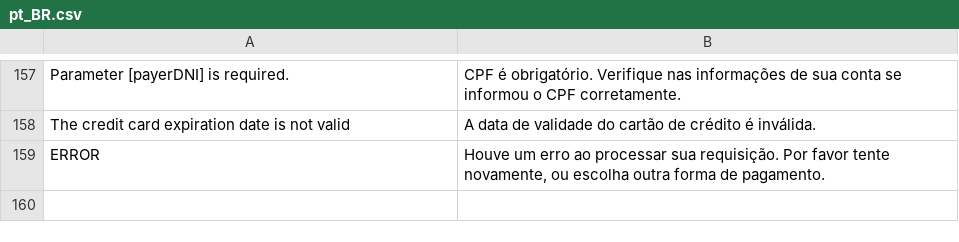
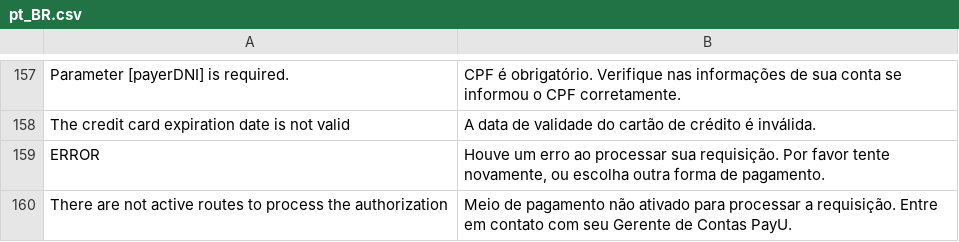
Before and after one commit to eloom/module-payu, a CSV file: src/module-payu/i18n/pt_BR.csv, drawn as a sheet; only a part is shown, gaps mark what is left out.

```diff
--- a/src/module-payu/i18n/pt_BR.csv
+++ b/src/module-payu/i18n/pt_BR.csv
@@ -159 +159,2 @@
 "ERROR","Houve um erro ao processar sua requisição. Por favor tente novamente, ou escolha outra forma de pagamento."
+"There are not active routes to process the authorization","Meio de pagamento não ativado para processar a requisição. Entre em contato com seu Gerente de Contas PayU."
```
Also changed, not shown: src/module-payu/i18n/es_AR.csv, src/module-payu/i18n/es_CL.csv, 19 other files.
